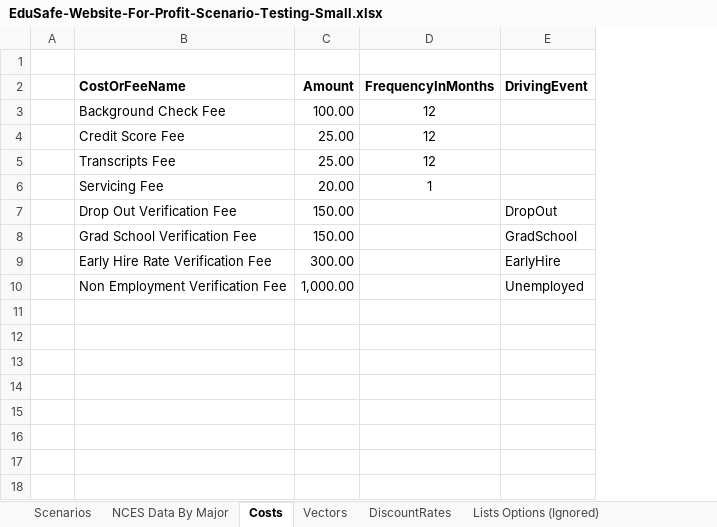
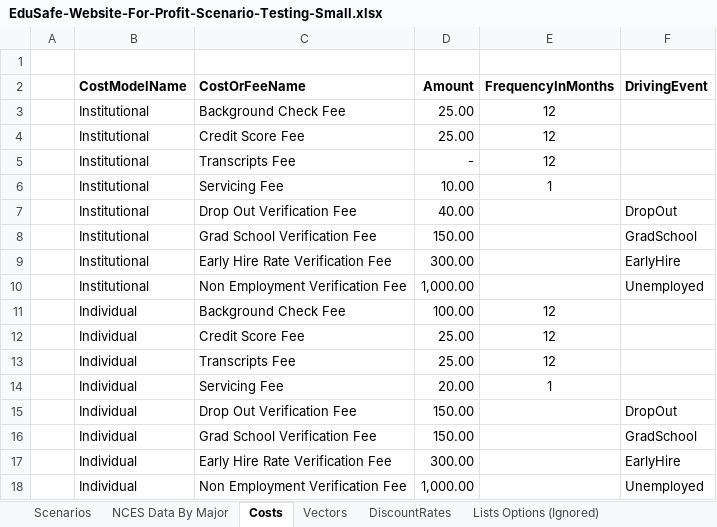
Before and after one commit to matthew-m-moore/EduSafe-Insurance, an Excel workbook: EduSafe.Core.Tests/Resources/EduSafe-Website-For-Profit-Scenario-Testing-Small.xlsx, sheet Costs, drawn as a sheet; values as stored, in another font and other column widths than the file's, no borders; the diff names each change by its address in the sheet, - before the commit and + after, or states it on an @@ line.

Commit message:
EDSF-74: All tied out to the new Excel model! Very exciting to have this warranty feature : )

```diff
--- a/EduSafe.Core.Tests/Resources/EduSafe-Website-For-Profit-Scenario-Testing-Small.xlsx (sheet Costs)
+++ b/EduSafe.Core.Tests/Resources/EduSafe-Website-For-Profit-Scenario-Testing-Small.xlsx (sheet Costs)
+column B (CostModelName), rows 11-18: all Individual
+row 3:  | Institutional | Background Check Fee | 25.00 | 12
+row 4:  | Institutional | Credit Score Fee | 25.00 | 12
+row 5:  | Institutional | Transcripts Fee | - | 12
+row 6:  | Institutional | Servicing Fee | 10.00 | 1
+row 7:  | Institutional | Drop Out Verification Fee | 40.00 |  | DropOut
+row 8:  | Institutional | Grad School Verification Fee | 150.00 |  | GradSchool
+row 9:  | Institutional | Early Hire Rate Verification Fee | 300.00 |  | EarlyHire
+row 10:  | Institutional | Non Employment Verification Fee | 1,000.00 |  | Unemployed
```
Also changed, not shown: sheet Scenarios, sheet DiscountRates, formulas that keep their value, 4 other files.
